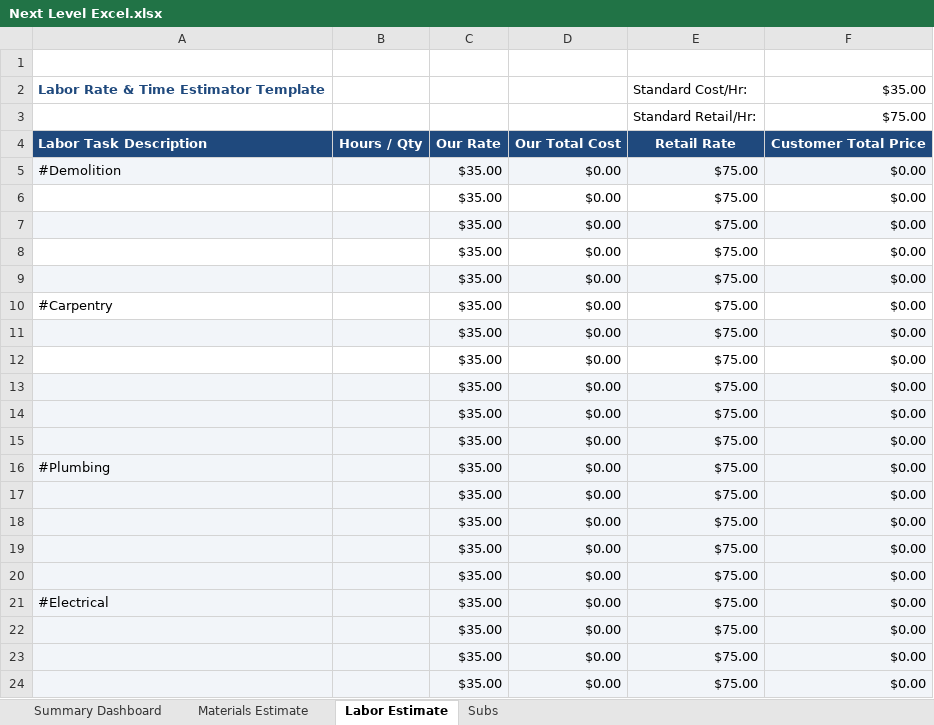
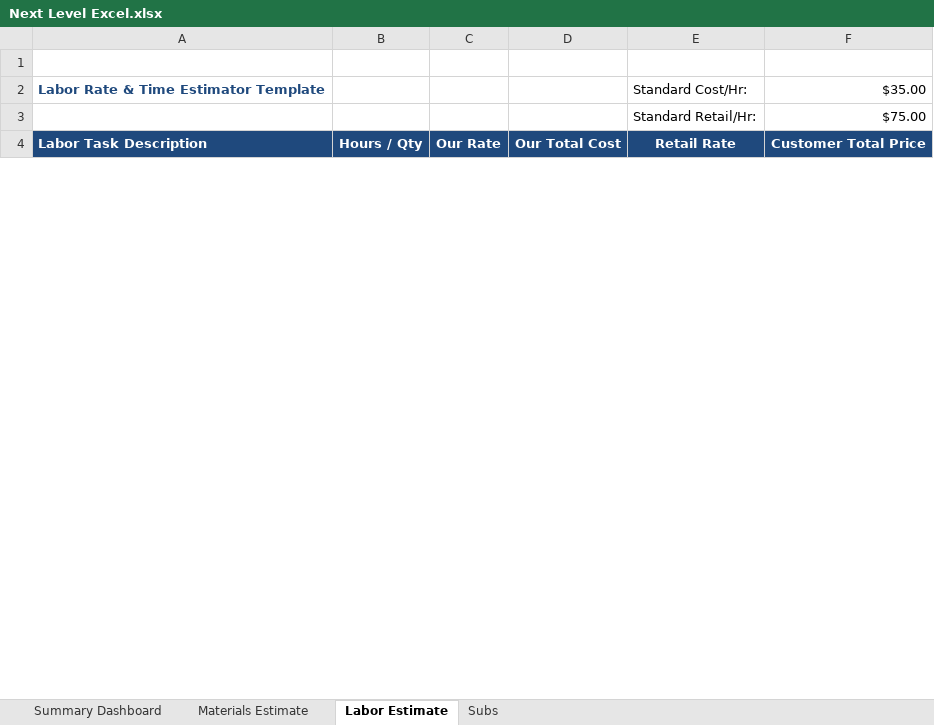
Before and after one commit to joecracker/next-level-proposal, an Excel workbook: Next Level Excel.xlsx, sheet Labor Estimate, drawn as a sheet; only a part is shown; values as stored, in another font and other column widths than the file's, no borders; removed rows and columns are numbered as before the commit, all else as after; the diff covers the shown part only; the diff names each change by its address in the sheet, - before the commit and + after, or states it on an @@ line.

```diff
--- a/Next Level Excel.xlsx (sheet Labor Estimate)
+++ b/Next Level Excel.xlsx (sheet Labor Estimate)
-row 5: #Demolition |  | $35.00 | $0.00 | $75.00 | $0.00
-row 6:  |  | $35.00 | $0.00 | $75.00 | $0.00
-row 7:  |  | $35.00 | $0.00 | $75.00 | $0.00
-row 8:  |  | $35.00 | $0.00 | $75.00 | $0.00
-row 9:  |  | $35.00 | $0.00 | $75.00 | $0.00
-row 10: #Carpentry |  | $35.00 | $0.00 | $75.00 | $0.00
-row 11:  |  | $35.00 | $0.00 | $75.00 | $0.00
-row 12:  |  | $35.00 | $0.00 | $75.00 | $0.00
-row 13:  |  | $35.00 | $0.00 | $75.00 | $0.00
-row 14:  |  | $35.00 | $0.00 | $75.00 | $0.00
-row 15:  |  | $35.00 | $0.00 | $75.00 | $0.00
-row 16: #Plumbing |  | $35.00 | $0.00 | $75.00 | $0.00
-row 17:  |  | $35.00 | $0.00 | $75.00 | $0.00
-row 18:  |  | $35.00 | $0.00 | $75.00 | $0.00
-row 19:  |  | $35.00 | $0.00 | $75.00 | $0.00
-row 20:  |  | $35.00 | $0.00 | $75.00 | $0.00
-row 21: #Electrical |  | $35.00 | $0.00 | $75.00 | $0.00
-row 22:  |  | $35.00 | $0.00 | $75.00 | $0.00
-row 23:  |  | $35.00 | $0.00 | $75.00 | $0.00
-row 24:  |  | $35.00 | $0.00 | $75.00 | $0.00
```
Also changed, not shown: 46 added rows, 12 removed rows and 2 edited cells elsewhere in this sheet, sheet Materials Estimate, sheet Subs, sheet Summary Dashboard, 2 other files.
